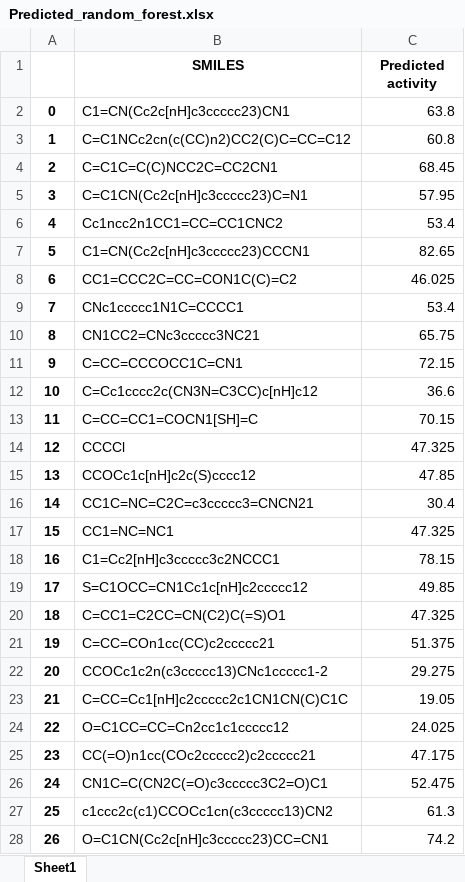
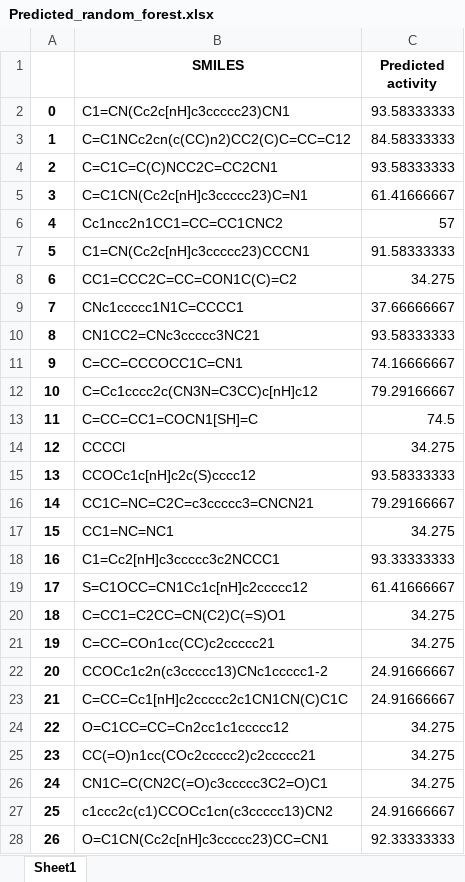
Before and after one commit to XDamianX-coder/Indole_new_structures, an Excel workbook: Data/Predicted_random_forest.xlsx, sheet Sheet1, drawn as a sheet; only a part is shown; values as stored, in another font and other column widths than the file's, no borders; the diff covers the shown part only; the diff names each change by its address in the sheet, - before the commit and + after, or states it on an @@ line.

```diff
--- a/Data/Predicted_random_forest.xlsx (sheet Sheet1)
+++ b/Data/Predicted_random_forest.xlsx (sheet Sheet1)
-C2 (Predicted activity): 63.8
+C2 (Predicted activity): 93.58333333
-C3 (Predicted activity): 60.8
+C3 (Predicted activity): 84.58333333
-C4 (Predicted activity): 68.45
+C4 (Predicted activity): 93.58333333
-C5 (Predicted activity): 57.95
+C5 (Predicted activity): 61.41666667
-C6 (Predicted activity): 53.4
+C6 (Predicted activity): 57
-C7 (Predicted activity): 82.65
+C7 (Predicted activity): 91.58333333
-C8 (Predicted activity): 46.025
+C8 (Predicted activity): 34.275
-C9 (Predicted activity): 53.4
+C9 (Predicted activity): 37.66666667
-C10 (Predicted activity): 65.75
+C10 (Predicted activity): 93.58333333
-C11 (Predicted activity): 72.15
+C11 (Predicted activity): 74.16666667
-C12 (Predicted activity): 36.6
+C12 (Predicted activity): 79.29166667
-C13 (Predicted activity): 70.15
+C13 (Predicted activity): 74.5
-C14 (Predicted activity): 47.325
+C14 (Predicted activity): 34.275
-C15 (Predicted activity): 47.85
+C15 (Predicted activity): 93.58333333
-C16 (Predicted activity): 30.4
+C16 (Predicted activity): 79.29166667
-C17 (Predicted activity): 47.325
+C17 (Predicted activity): 34.275
-C18 (Predicted activity): 78.15
+C18 (Predicted activity): 93.33333333
-C19 (Predicted activity): 49.85
+C19 (Predicted activity): 61.41666667
-C20 (Predicted activity): 47.325
+C20 (Predicted activity): 34.275
-C21 (Predicted activity): 51.375
+C21 (Predicted activity): 34.275
-C22 (Predicted activity): 29.275
+C22 (Predicted activity): 24.91666667
-C23 (Predicted activity): 19.05
+C23 (Predicted activity): 24.91666667
-C24 (Predicted activity): 24.025
+C24 (Predicted activity): 34.275
-C25 (Predicted activity): 47.175
+C25 (Predicted activity): 34.275
-C26 (Predicted activity): 52.475
+C26 (Predicted activity): 34.275
-C27 (Predicted activity): 61.3
+C27 (Predicted activity): 24.91666667
-C28 (Predicted activity): 74.2
+C28 (Predicted activity): 92.33333333
```
Also changed, not shown: 864 edited cells elsewhere in this sheet, 5 other files.
